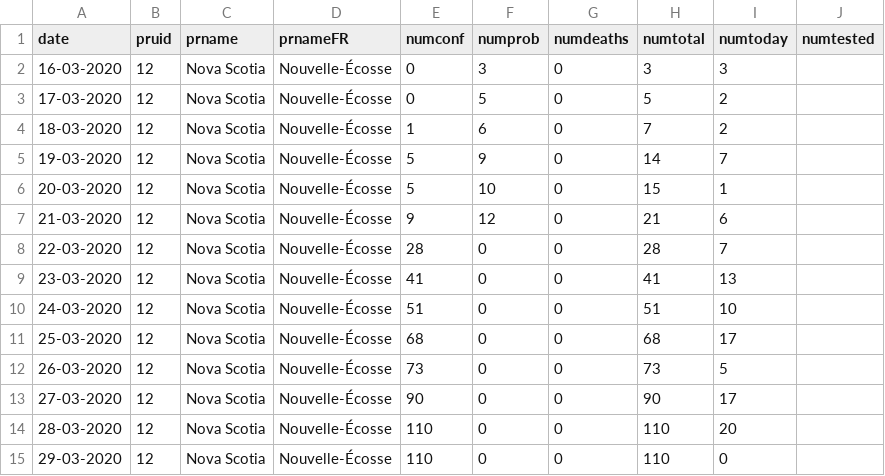
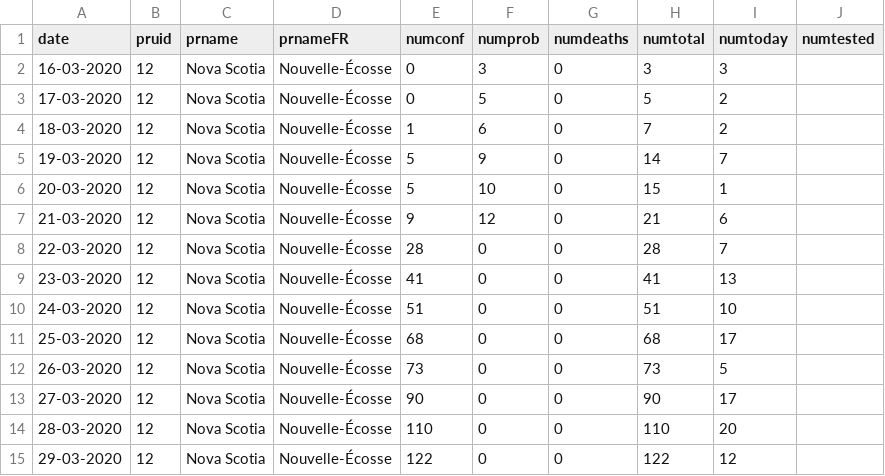
Before and after one commit to DayanneAraujo/CoRonY, a CSV file: data/Nova Scotia.csv, drawn as a sheet.

```diff
--- a/data/Nova Scotia.csv
+++ b/data/Nova Scotia.csv
@@ -14,2 +14,2 @@ date	pruid	prname	prnameFR	numconf	numprob	numdeaths	numtotal	numtoday	numtested
 28-03-2020	12	Nova Scotia	Nouvelle-Écosse	110	0	0	110	20	
-29-03-2020	12	Nova Scotia	Nouvelle-Écosse	110	0	0	110	0	
+29-03-2020	12	Nova Scotia	Nouvelle-Écosse	122	0	0	122	12	
```
Also changed, not shown: covid19.csv, data/Canada.csv, 13 other files.
